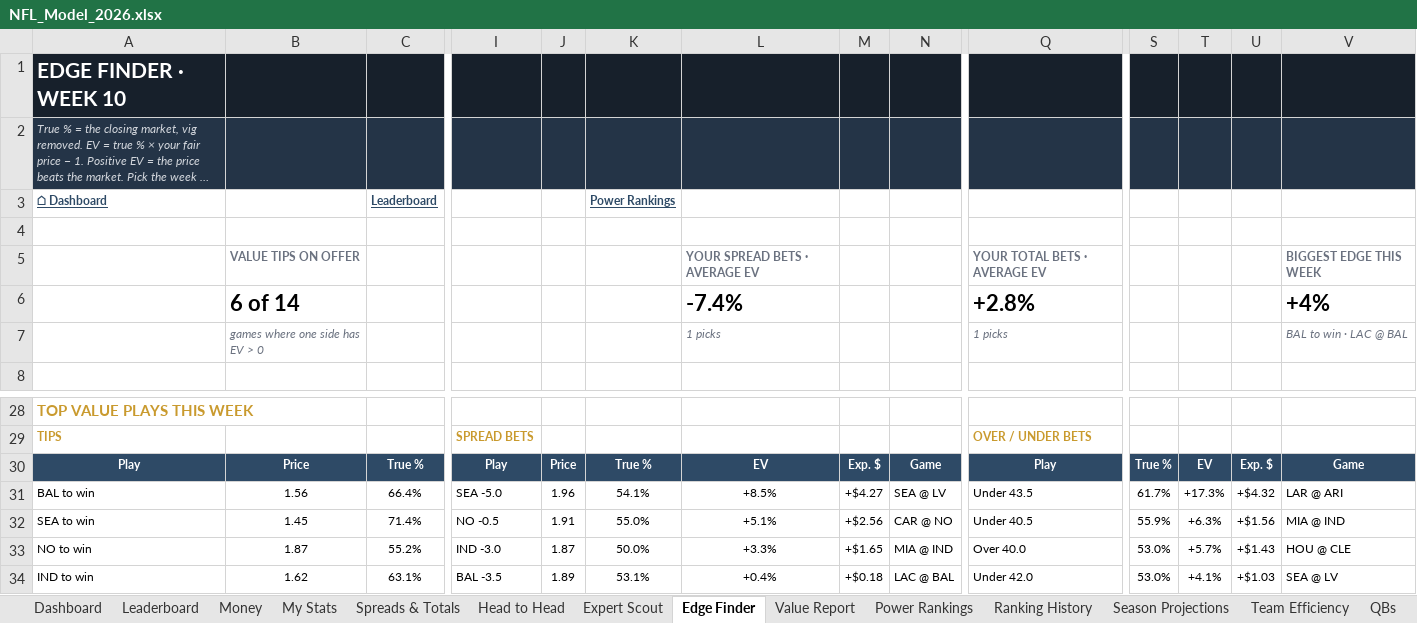
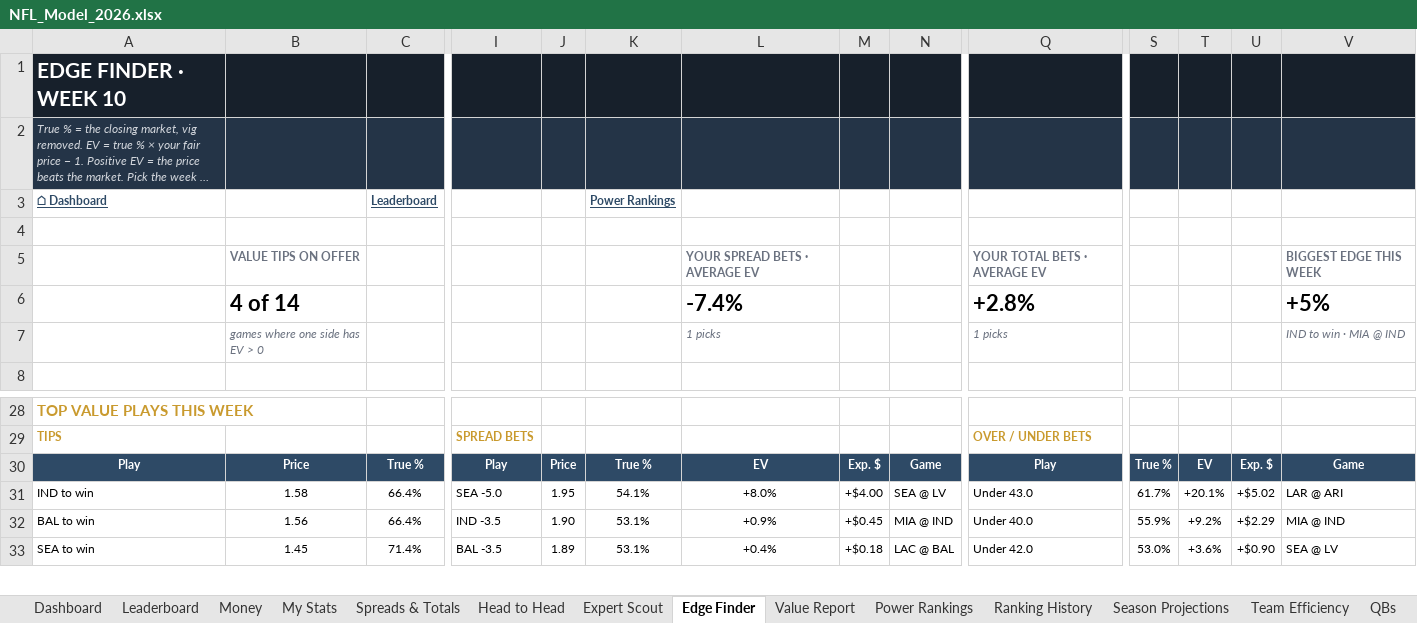
Before and after one commit to THOMASNOONAN155/tios-data, an Excel workbook: nfl-model/output/NFL_Model_2026.xlsx, sheet Edge Finder, drawn as a sheet; only a part is shown, gaps mark what is left out; long unchanged cells end in …; values as stored, in another font and other column widths than the file's, no borders; conditional formats not drawn; removed rows and columns are numbered as before the commit, all else as after; rows hold the shown columns only; the diff covers the shown part only; the diff names each change by its address in the sheet, - before the commit and + after, or states it on an @@ line.

```diff
--- a/nfl-model/output/NFL_Model_2026.xlsx (sheet Edge Finder)
+++ b/nfl-model/output/NFL_Model_2026.xlsx (sheet Edge Finder)
-B6: 6 of 14
+B6: 4 of 14
-V6: +4%
+V6: +5%
-V7: BAL to win · LAC @ BAL
+V7: IND to win · MIA @ IND
+row 31: IND to win | 1.58 | 66.4% | SEA -5.0 | 1.95 | 54.1% | +8.0% | +$4.00 | SEA @ LV | Under 43.0 | 61.7% | +20.1% | +$5.02 | LAR @ ARI
-I32: SEA -5.0
+I32: IND -3.5
-J32: 1.96
+J32: 1.90
-K32: 54.1%
+K32: 53.1%
-L32: +8.5%
+L32: +0.9%
-M32: +$4.27
+M32: +$0.45
-N32: SEA @ LV
+N32: MIA @ IND
-Q32: Under 43.5
+Q32: Under 40.0
-S32: 61.7%
+S32: 55.9%
-T32: +17.3%
+T32: +9.2%
-U32: +$4.32
+U32: +$2.29
-V32: LAR @ ARI
+V32: MIA @ IND
-I33: NO -0.5
+I33: BAL -3.5
-J33: 1.91
+J33: 1.89
-K33: 55.0%
+K33: 53.1%
-L33: +5.1%
+L33: +0.4%
-M33: +$2.56
+M33: +$0.18
-N33: CAR @ NO
+N33: LAC @ BAL
-Q33: Under 40.5
+Q33: Under 42.0
-S33: 55.9%
+S33: 53.0%
-T33: +6.3%
+T33: +3.6%
-U33: +$1.56
+U33: +$0.90
-V33: MIA @ IND
+V33: SEA @ LV
-row 33: NO to win | 1.87 | 55.2% | IND -3.0 | 1.87 | 50.0% | +3.3% | +$1.65 | MIA @ IND | Over 40.0 | 53.0% | +5.7% | +$1.43 | HOU @ CLE
-row 34: IND to win | 1.62 | 63.1% | BAL -3.5 | 1.89 | 53.1% | +0.4% | +$0.18 | LAC @ BAL | Under 42.0 | 53.0% | +4.1% | +$1.03 | SEA @ LV
```
Also changed, not shown: 1 added row and 143 edited cells elsewhere in this sheet, sheet Wk 10, nfl-model/inputs/tipping_inputs.xlsx.
